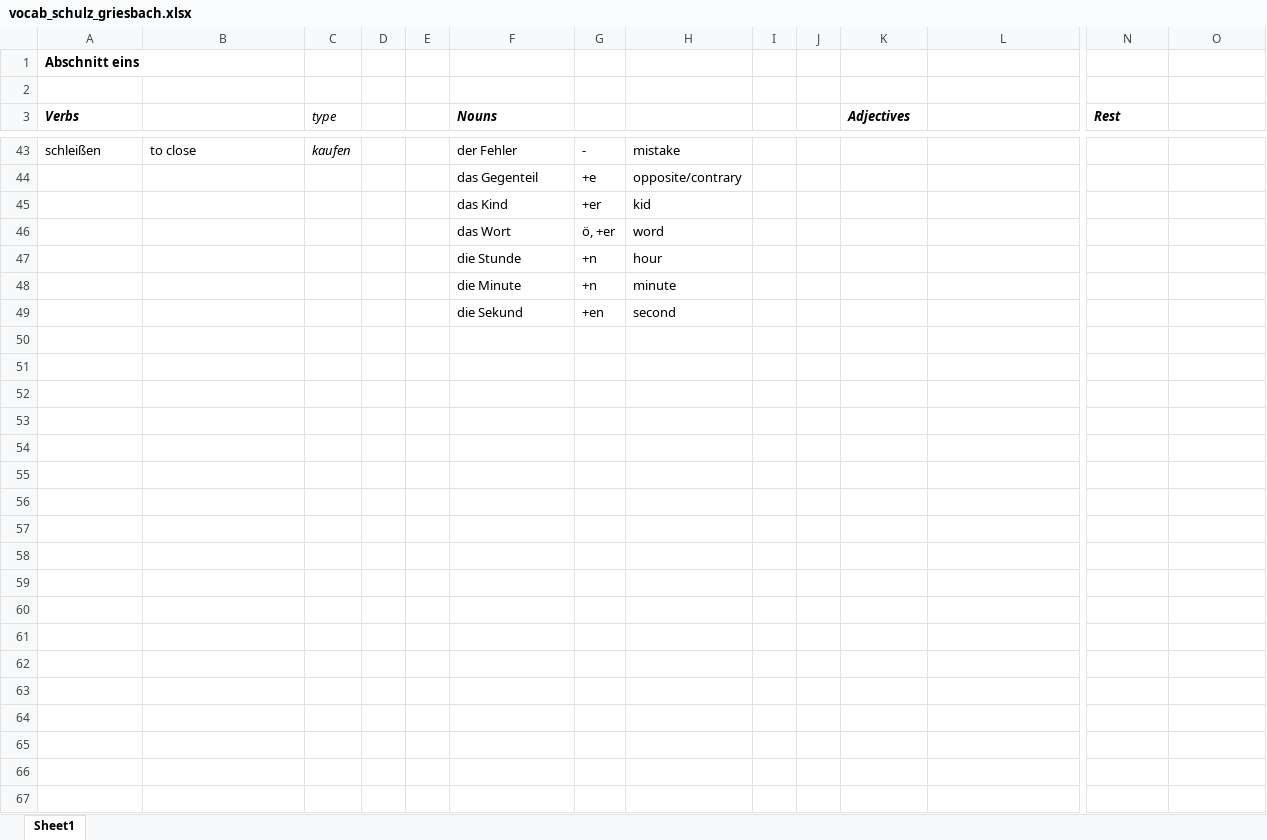
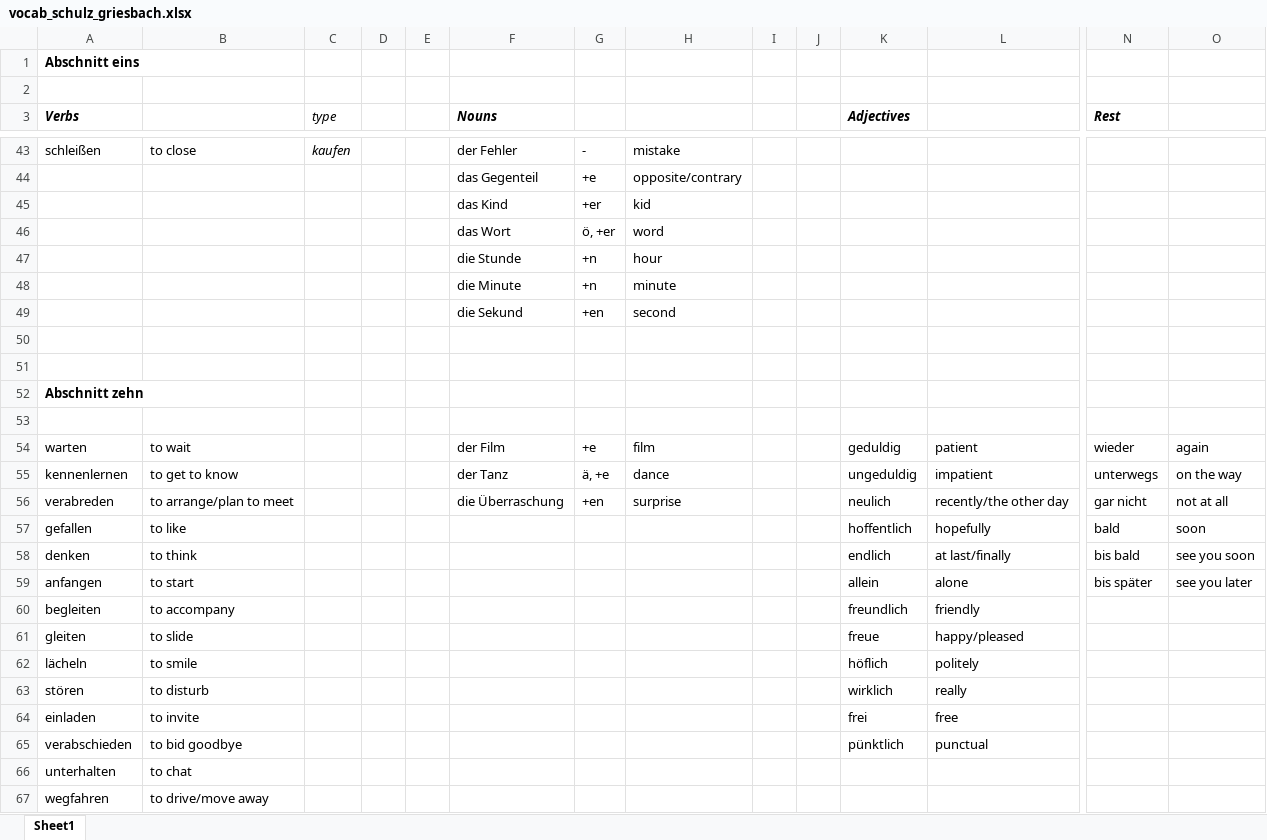
Before and after one commit to RoySrijeet/Deutsch, an Excel workbook: vocab_schulz_griesbach.xlsx, sheet Sheet1, drawn as a sheet; only a part is shown, gaps mark what is left out; values as stored, in another font and other column widths than the file's, no borders; rows hold the shown columns only; the diff names each change by its address in the sheet, - before the commit and + after, or states it on an @@ line.

Commit message:
abschnitt zehn

```diff
--- a/vocab_schulz_griesbach.xlsx (sheet Sheet1)
+++ b/vocab_schulz_griesbach.xlsx (sheet Sheet1)
+row 50: (empty)
+row 51: (empty)
+row 52: Abschnitt zehn
+row 53: (empty)
+row 54: warten | to wait |  |  |  | der Film | +e | film |  |  | geduldig | patient | wieder | again
+row 55: kennenlernen | to get to know |  |  |  | der Tanz | ä, +e | dance |  |  | ungeduldig | impatient | unterwegs | on the way
+row 56: verabreden | to arrange/plan to meet |  |  |  | die Überraschung | +en | surprise |  |  | neulich | recently/the other day | gar nicht | not at all
+row 57: gefallen | to like |  |  |  |  |  |  |  |  | hoffentlich | hopefully | bald | soon
+row 58: denken | to think |  |  |  |  |  |  |  |  | endlich | at last/finally | bis bald | see you soon
+row 59: anfangen | to start |  |  |  |  |  |  |  |  | allein | alone | bis später | see you later
+row 60: begleiten | to accompany |  |  |  |  |  |  |  |  | freundlich | friendly
+row 61: gleiten | to slide |  |  |  |  |  |  |  |  | freue | happy/pleased
+row 62: lächeln | to smile |  |  |  |  |  |  |  |  | höflich | politely
+row 63: stören | to disturb |  |  |  |  |  |  |  |  | wirklich | really
+row 64: einladen | to invite |  |  |  |  |  |  |  |  | frei | free
+row 65: verabschieden | to bid goodbye |  |  |  |  |  |  |  |  | pünktlich | punctual
+row 66: unterhalten | to chat
+row 67: wegfahren | to drive/move away
```
Also changed, not shown: 1 other file.
